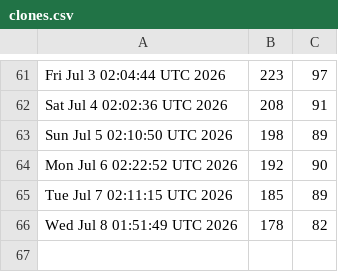
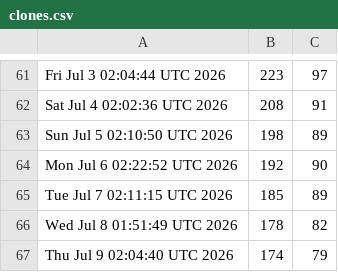
Before and after one commit to akshat-chaturvedi/CATCH, a CSV file: clones.csv, drawn as a sheet; only a part is shown, gaps mark what is left out.

```diff
--- a/clones.csv
+++ b/clones.csv
@@ -66 +66,2 @@ Tue Jul  7 02:11:15 UTC 2026,185,89
 Wed Jul  8 01:51:49 UTC 2026,178,82
+Thu Jul  9 02:04:40 UTC 2026,174,79
```
Also changed, not shown: views.csv.
